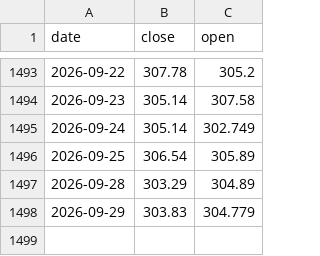
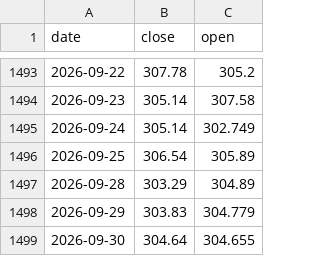
Before and after one commit to winguse/naive-fortune, a CSV file: market-data/us/QQQM.csv, drawn as a sheet; only a part is shown, gaps mark what is left out.

```diff
--- a/market-data/us/QQQM.csv
+++ b/market-data/us/QQQM.csv
@@ -1498 +1498,2 @@ date,close,open
 2026-09-29,303.83,304.779
+2026-09-30,304.64,304.655
```
Also changed, not shown: market-data/us/FXAIX.csv.
